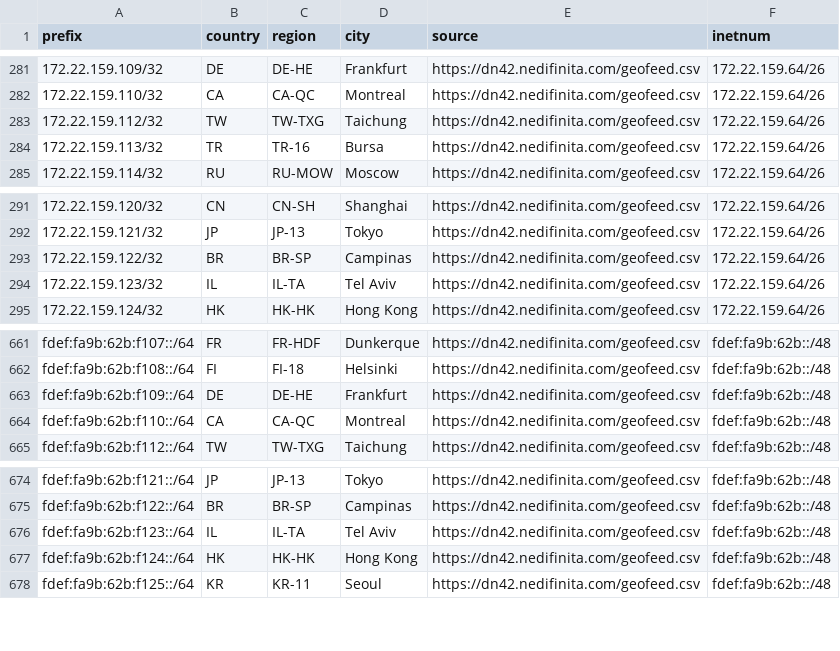
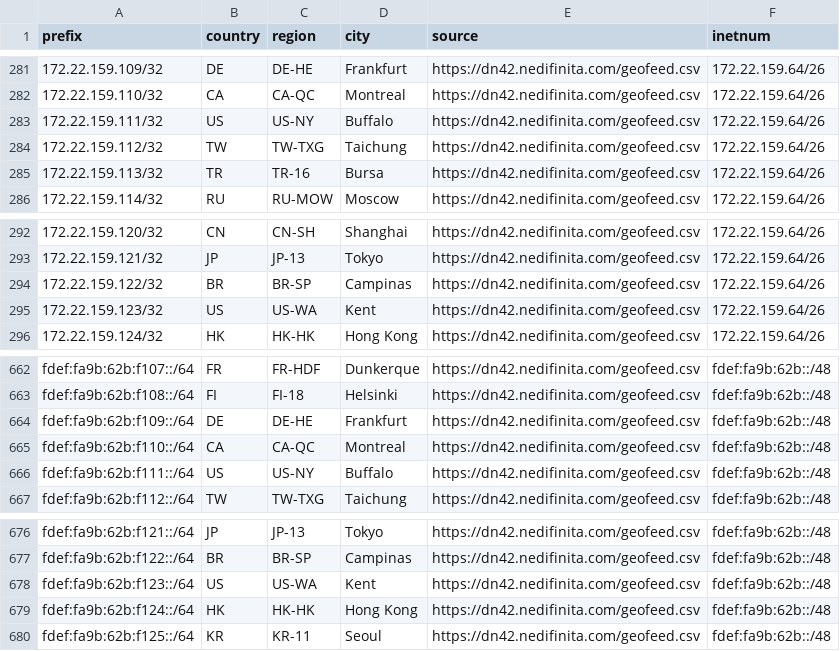
Before and after one commit to no42-org/dn42-mmdb, a CSV file: data/geofeed.csv, drawn as a sheet; only a part is shown, gaps mark what is left out.

```diff
--- a/data/geofeed.csv
+++ b/data/geofeed.csv
@@ -282,2 +282,3 @@ prefix,country,region,city,source,inetnum
 172.22.159.110/32,CA,CA-QC,Montreal,https://dn42.nedifinita.com/geofeed.csv,172.22.159.64/26
+172.22.159.111/32,US,US-NY,Buffalo,https://dn42.nedifinita.com/geofeed.csv,172.22.159.64/26
 172.22.159.112/32,TW,TW-TXG,Taichung,https://dn42.nedifinita.com/geofeed.csv,172.22.159.64/26
@@ -293,3 +294,3 @@ prefix,country,region,city,source,inetnum
 172.22.159.122/32,BR,BR-SP,Campinas,https://dn42.nedifinita.com/geofeed.csv,172.22.159.64/26
-172.22.159.123/32,IL,IL-TA,Tel Aviv,https://dn42.nedifinita.com/geofeed.csv,172.22.159.64/26
+172.22.159.123/32,US,US-WA,Kent,https://dn42.nedifinita.com/geofeed.csv,172.22.159.64/26
 172.22.159.124/32,HK,HK-HK,Hong Kong,https://dn42.nedifinita.com/geofeed.csv,172.22.159.64/26
@@ -664,2 +665,3 @@ fdef:fa9b:62b:f109::/64,DE,DE-HE,Frankfurt,https://dn42.nedifinita.com/geofeed.c
 fdef:fa9b:62b:f110::/64,CA,CA-QC,Montreal,https://dn42.nedifinita.com/geofeed.csv,fdef:fa9b:62b::/48
+fdef:fa9b:62b:f111::/64,US,US-NY,Buffalo,https://dn42.nedifinita.com/geofeed.csv,fdef:fa9b:62b::/48
 fdef:fa9b:62b:f112::/64,TW,TW-TXG,Taichung,https://dn42.nedifinita.com/geofeed.csv,fdef:fa9b:62b::/48
@@ -675,3 +677,3 @@ fdef:fa9b:62b:f121::/64,JP,JP-13,Tokyo,https://dn42.nedifinita.com/geofeed.csv,f
 fdef:fa9b:62b:f122::/64,BR,BR-SP,Campinas,https://dn42.nedifinita.com/geofeed.csv,fdef:fa9b:62b::/48
-fdef:fa9b:62b:f123::/64,IL,IL-TA,Tel Aviv,https://dn42.nedifinita.com/geofeed.csv,fdef:fa9b:62b::/48
+fdef:fa9b:62b:f123::/64,US,US-WA,Kent,https://dn42.nedifinita.com/geofeed.csv,fdef:fa9b:62b::/48
 fdef:fa9b:62b:f124::/64,HK,HK-HK,Hong Kong,https://dn42.nedifinita.com/geofeed.csv,fdef:fa9b:62b::/48
```
